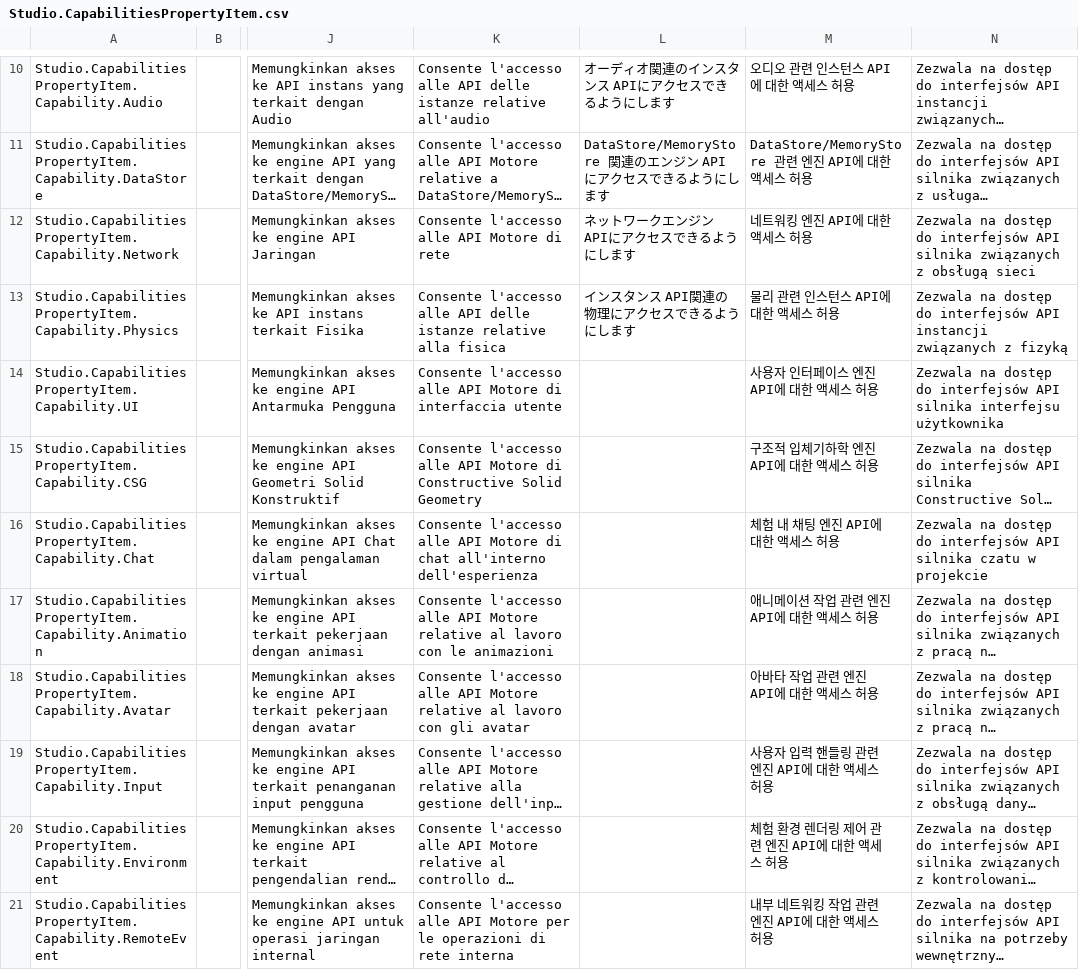
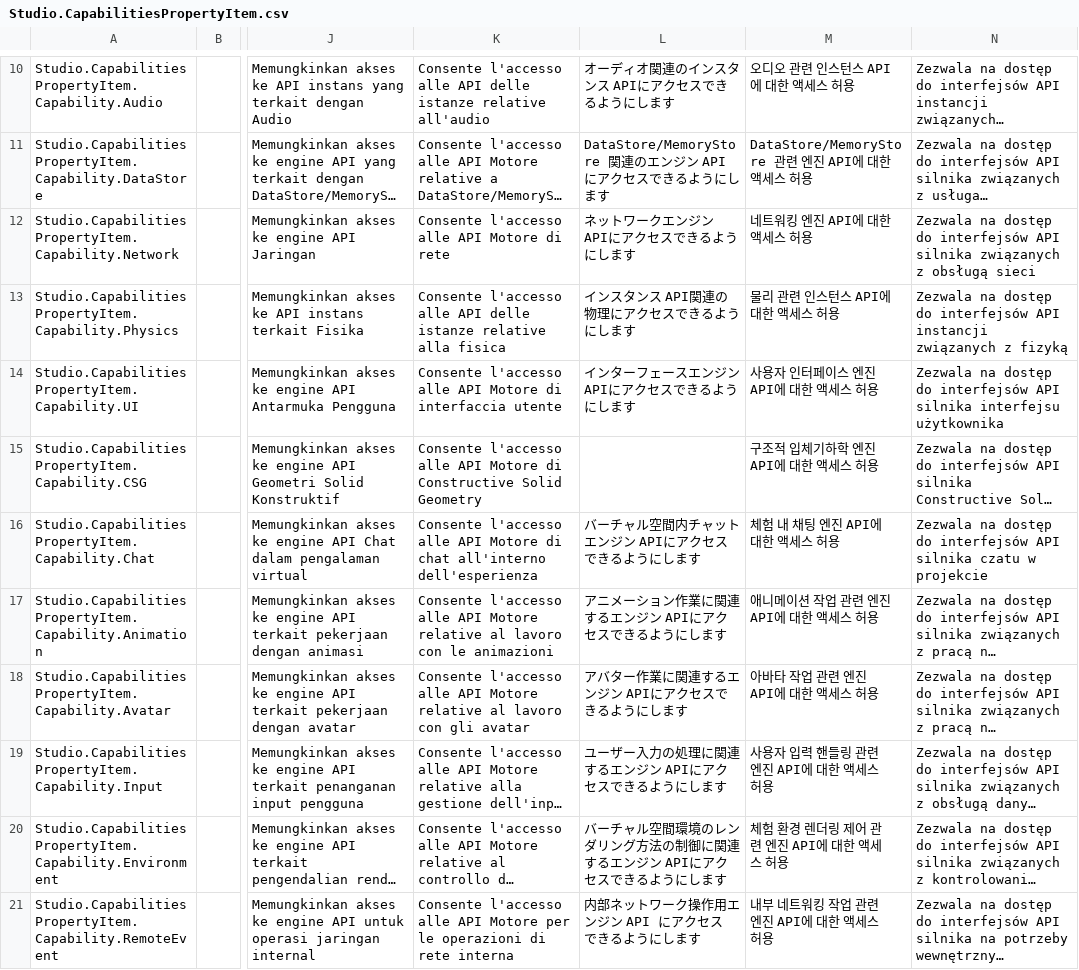
Before and after one commit to YagmurMelekHanci/Roblox-Client-Tracker, a CSV file: QtResources/AllStringsTranslated/Studio.CapabilitiesPropertyItem.csv, drawn as a sheet; only a part is shown, gaps mark what is left out; long unchanged cells end in …; the diff names each change by its address in the sheet, - before the commit and + after, or states it on an @@ line.

```diff
--- a/QtResources/AllStringsTranslated/Studio.CapabilitiesPropertyItem.csv
+++ b/QtResources/AllStringsTranslated/Studio.CapabilitiesPropertyItem.csv
-L14: (empty)
+L14: インターフェースエンジン APIにアクセスできるようにします
-L16: (empty)
+L16: バーチャル空間内チャットエンジン APIにアクセスできるようにします
-L17: (empty)
+L17: アニメーション作業に関連するエンジン APIにアクセスできるようにします
-L18: (empty)
+L18: アバター作業に関連するエンジン APIにアクセスできるようにします
-L19: (empty)
+L19: ユーザー入力の処理に関連するエンジン APIにアクセスできるようにします
-L20: (empty)
+L20: バーチャル空間環境のレンダリング方法の制御に関連するエンジン APIにアクセスできるようにします
-L21: (empty)
+L21: 内部ネットワーク操作用エンジン API にアクセスできるようにします
```
Also changed, not shown: QtResources/AllStringsTranslated/Studio.AssetImport.csv, QtResources/AllStringsTranslated/Studio.FontSelection.csv, 42 other files.
